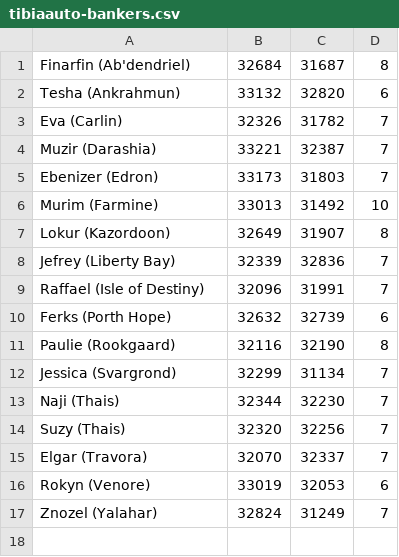
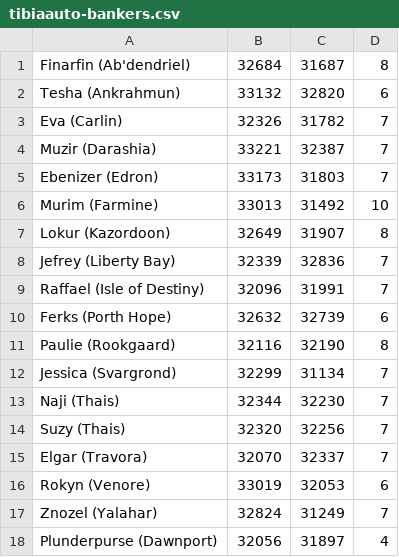
Before and after one commit to Wisling/tibiaauto, a CSV file: tibiaauto-pub/mods/tibiaauto-bankers.csv, drawn as a sheet.

```diff
--- a/tibiaauto-pub/mods/tibiaauto-bankers.csv
+++ b/tibiaauto-pub/mods/tibiaauto-bankers.csv
@@ -17 +17,2 @@ Rokyn (Venore),33019,32053,6
 Znozel (Yalahar),32824,31249,7
+Plunderpurse (Dawnport),32056,31897,4
```
Also changed, not shown: tibiaauto-pub/mods/tibiaauto-sellers.csv, 9 other files.
